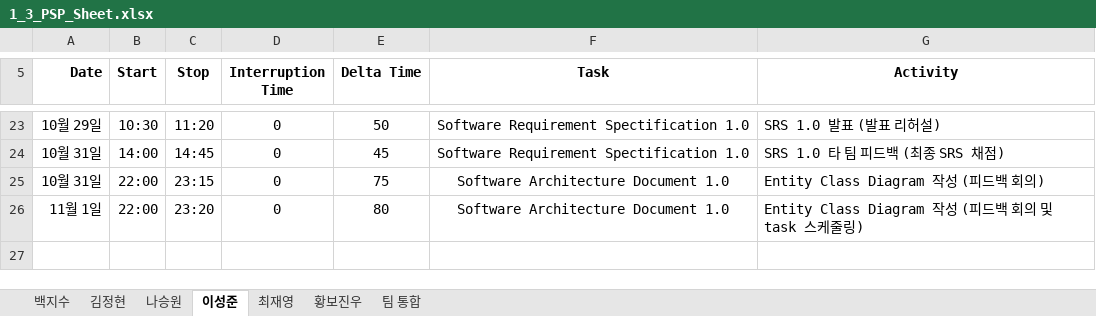
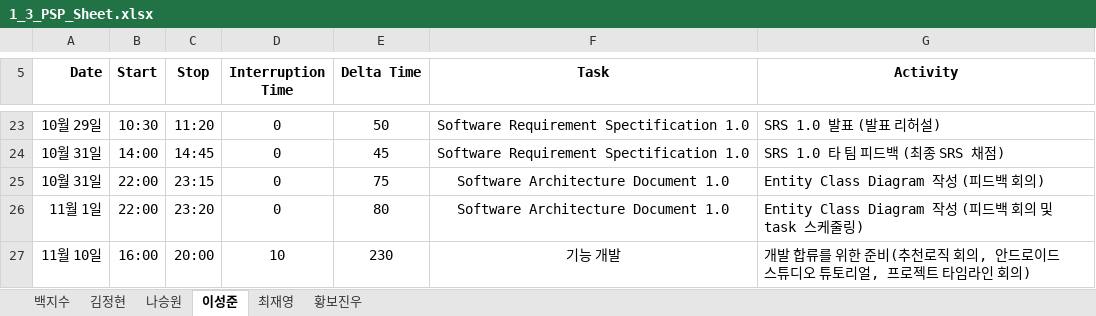
Before and after one commit to paekjisoo/babalzza, an Excel workbook: Project Documentation/1_3_PSP_Sheet.xlsx, sheet 이성준, drawn as a sheet; only a part is shown, gaps mark what is left out; values as stored, in another font and other column widths than the file's, no borders; the diff names each change by its address in the sheet, - before the commit and + after, or states it on an @@ line.

```diff
--- a/Project Documentation/1_3_PSP_Sheet.xlsx (sheet 이성준)
+++ b/Project Documentation/1_3_PSP_Sheet.xlsx (sheet 이성준)
-sheet tab: 팀 통합
+row 27: 11월 10일 | 16:00 | 20:00 | 10 | 230 | 기능 개발 | 개발 합류를 위한 준비(추천로직 회의, 안드로이드 스튜디오 튜토리얼, 프로젝트 타임라인 회의)
```
Also changed, not shown: sheet 백지수, sheet 김정현, sheet 황보진우, sheet 최재영, sheet 나승원, Project Documentation/1_2_Project Management Plan_6조.xlsx, 5 other files.
